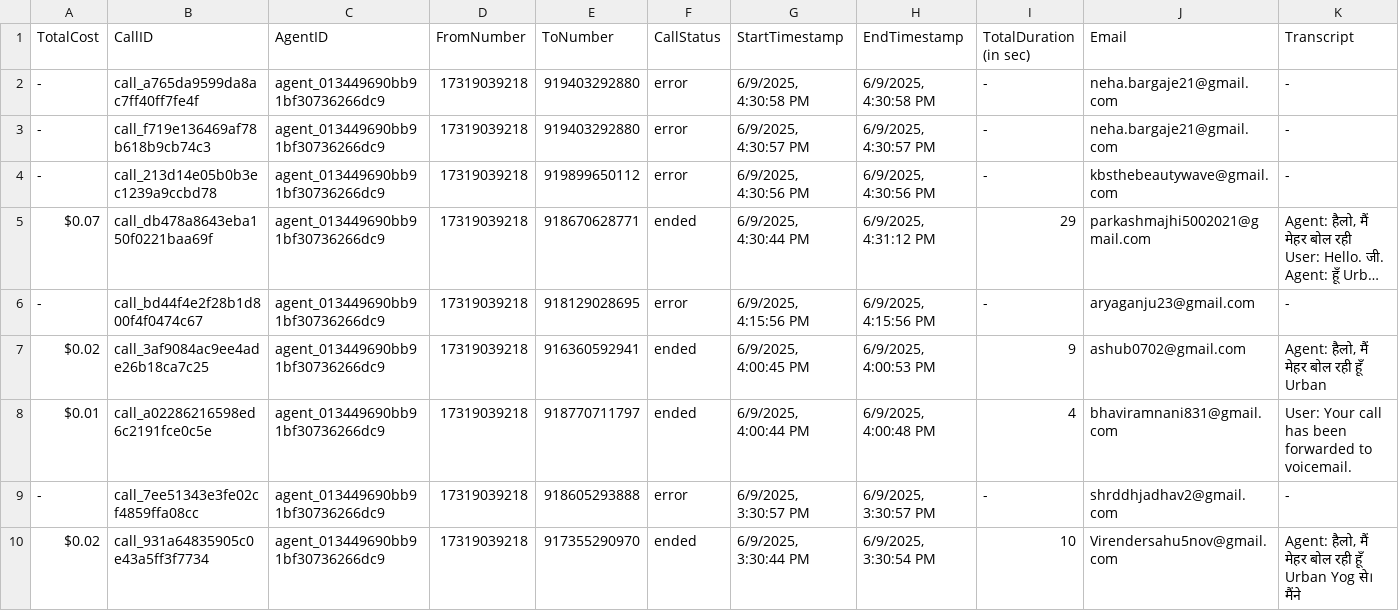
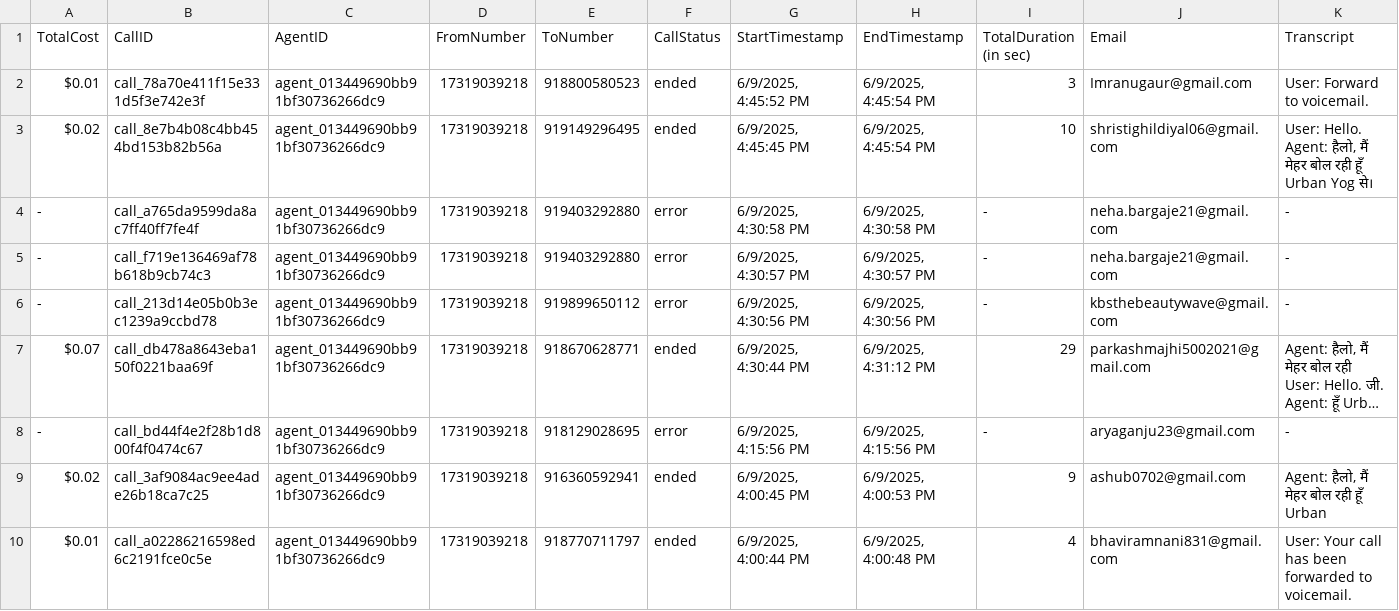
Before and after one commit to Urban-gabru-yog/Urban-Yog, a CSV file: data/call_data.csv, drawn as a sheet; only a part is shown; the shorter side is filled out with more unchanged rows; long unchanged cells end in …; rows hold the shown columns only; ↵ is a line break in a cell; the diff names each change by its address in the sheet, - before the commit and + after, or states it on an @@ line.

```diff
--- a/data/call_data.csv
+++ b/data/call_data.csv
+row 2: $0.01 | call_78a70e411f15e331d5f3e742e3f | agent_013449690bb91bf30736266dc9 | 17319039218 | 918800580523 | ended | 6/9/2025, 4:45:52 PM | 6/9/2025, 4:45:54 PM | 3 | Imranugaur@gmail.com | User: Forward to voicemail.
+row 3: $0.02 | call_8e7b4b08c4bb454bd153b82b56a | agent_013449690bb91bf30736266dc9 | 17319039218 | 919149296495 | ended | 6/9/2025, 4:45:45 PM | 6/9/2025, 4:45:54 PM | 10 | shristighildiyal06@gmail.com | User: Hello. ↵ Agent: हैलो, मैं मेहर बोल रही हूँ Urban Yog से।
```
Also changed, not shown: data/merged_data.csv, 1 other file.
